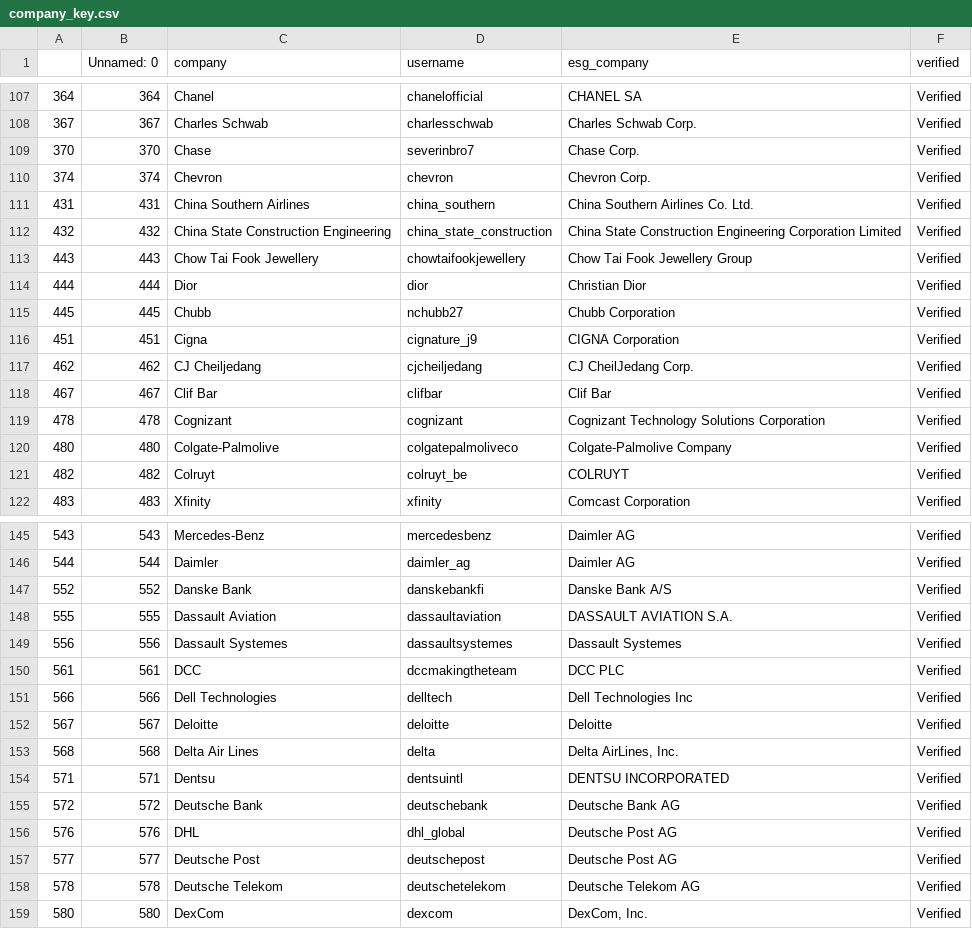
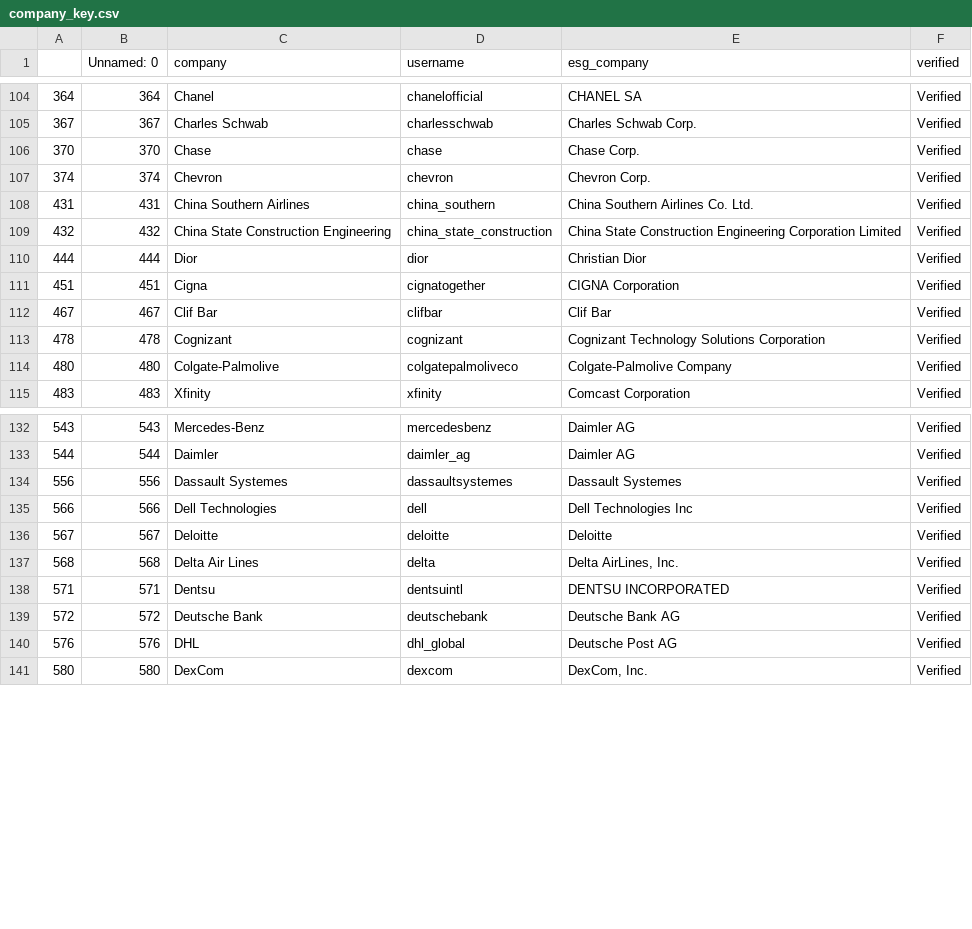
Before and after one commit to madelinekinnaird/quantifying-greenwashing, a CSV file: data/company_key.csv, drawn as a sheet; only a part is shown, gaps mark what is left out; the diff covers the shown part only.

```diff
--- a/data/company_key.csv
+++ b/data/company_key.csv
@@ -108,3 +105,3 @@
 367,367,Charles Schwab,charlesschwab,Charles Schwab Corp.,Verified
-370,370,Chase,severinbro7,Chase Corp.,Verified
+370,370,Chase,chase,Chase Corp.,Verified
 374,374,Chevron,chevron,Chevron Corp.,Verified
@@ -112,7 +109,4 @@
 432,432,China State Construction Engineering,china_state_construction,China State Construction Engineering Corporation Limited,Verified
-443,443,Chow Tai Fook Jewellery,chowtaifookjewellery,Chow Tai Fook Jewellery Group,Verified
 444,444,Dior,dior,Christian Dior,Verified
-445,445,Chubb,nchubb27,Chubb Corporation,Verified
-451,451,Cigna,cignature_j9,CIGNA Corporation,Verified
-462,462,CJ Cheiljedang,cjcheiljedang,CJ CheilJedang Corp.,Verified
+451,451,Cigna,cignatogether,CIGNA Corporation,Verified
 467,467,Clif Bar,clifbar,Clif Bar,Verified
@@ -120,3 +114,2 @@
 480,480,Colgate-Palmolive,colgatepalmoliveco,Colgate-Palmolive Company,Verified
-482,482,Colruyt,colruyt_be,COLRUYT,Verified
 483,483,Xfinity,xfinity,Comcast Corporation,Verified
@@ -146,7 +133,4 @@
 544,544,Daimler,daimler_ag,Daimler AG,Verified
-552,552,Danske Bank,danskebankfi,Danske Bank A/S,Verified
-555,555,Dassault Aviation,dassaultaviation,DASSAULT AVIATION S.A.,Verified
 556,556,Dassault Systemes,dassaultsystemes,Dassault Systemes,Verified
-561,561,DCC,dccmakingtheteam,DCC PLC,Verified
-566,566,Dell Technologies,delltech,Dell Technologies Inc,Verified
+566,566,Dell Technologies,dell,Dell Technologies Inc,Verified
 567,567,Deloitte,deloitte,Deloitte,Verified
@@ -156,4 +140,2 @@
 576,576,DHL,dhl_global,Deutsche Post AG,Verified
-577,577,Deutsche Post,deutschepost,Deutsche Post AG,Verified
-578,578,Deutsche Telekom,deutschetelekom,Deutsche Telekom AG,Verified
 580,580,DexCom,dexcom,"DexCom, Inc.",Verified
```
Also changed, not shown: 20 removed rows and 2 edited cells elsewhere in this file, 55 other files.
